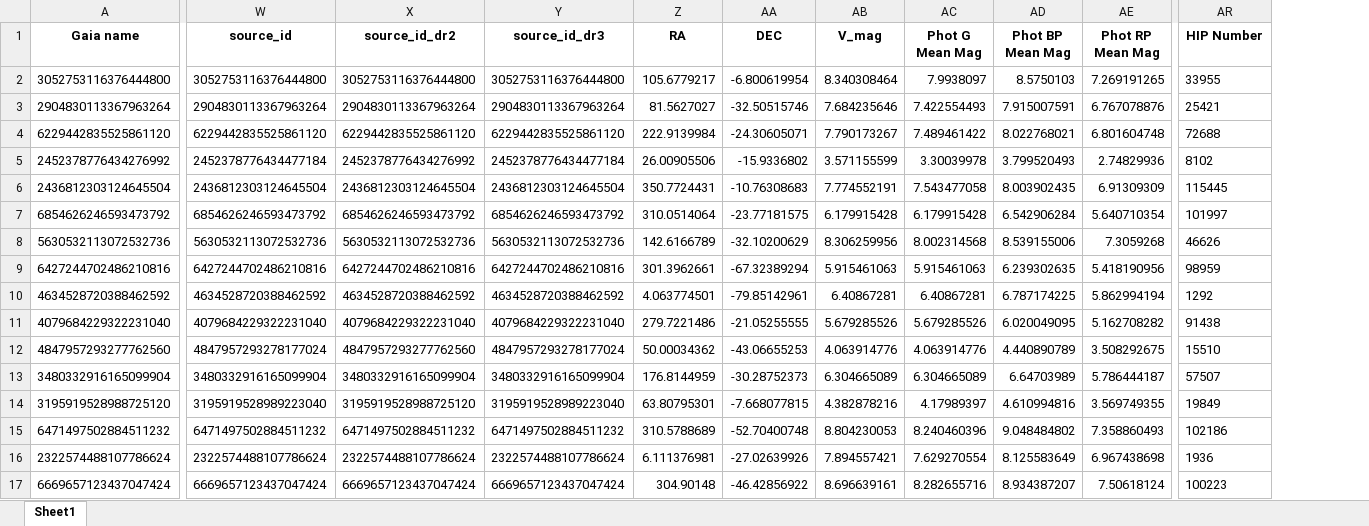
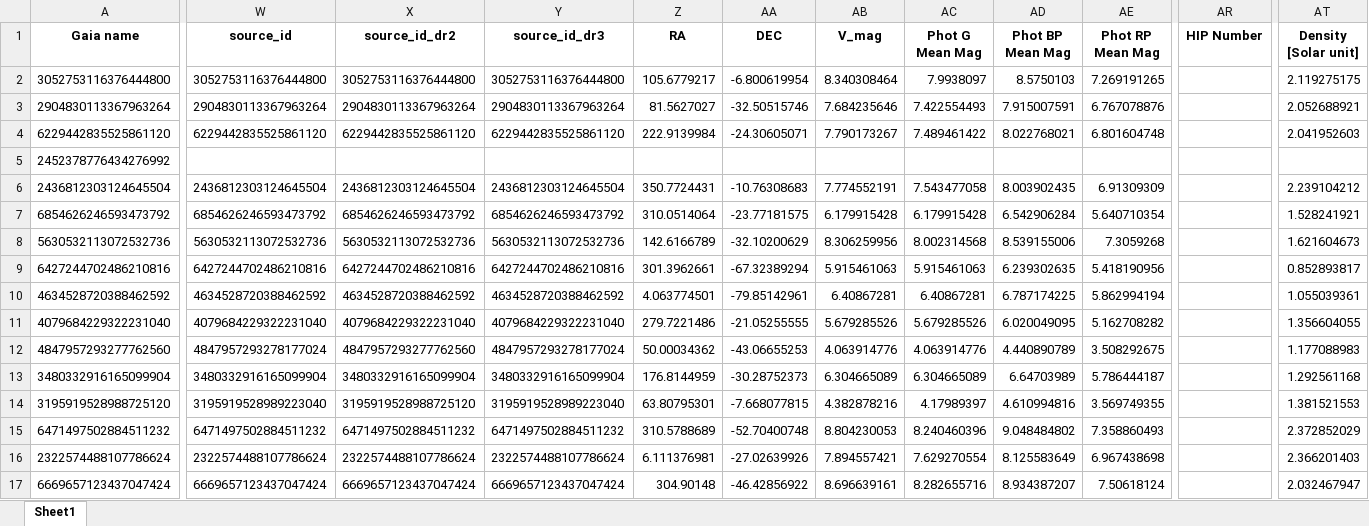
Before and after one commit to exoplanetsdk/2ES_target_selection, an Excel workbook: results/test_merged_result_MJ.xlsx, sheet Sheet1, drawn as a sheet; only a part is shown, gaps mark what is left out; values as stored, in another font and other column widths than the file's, no borders; the diff covers the shown part only; the diff names each change by its address in the sheet, - before the commit and + after, or states it on an @@ line.

```diff
--- a/results/test_merged_result_MJ.xlsx (sheet Sheet1)
+++ b/results/test_merged_result_MJ.xlsx (sheet Sheet1)
+column AT (Density [Solar unit]), rows 2-17: 2.119275175 | 2.052688921 | 2.041952603 |  | 2.239104212 | 1.528241921 | 1.621604673 | 0.852893817 | 1.055039361 | 1.356604055 | 1.177088983 | 1.292561168 | 1.381521553 | 2.372852029 | 2.366201403 | 2.032467947
-AR2 (HIP Number): 33955
+AR2 (HIP Number): (empty)
-AR3 (HIP Number): 25421
+AR3 (HIP Number): (empty)
-AR4 (HIP Number): 72688
+AR4 (HIP Number): (empty)
-W5 (source_id): 2452378776434477184
+W5 (source_id): (empty)
-X5 (source_id_dr2): 2452378776434276992
+X5 (source_id_dr2): (empty)
-Y5 (source_id_dr3): 2452378776434477184
+Y5 (source_id_dr3): (empty)
-Z5 (RA): 26.00905506
+Z5 (RA): (empty)
-AA5 (DEC): -15.9336802
+AA5 (DEC): (empty)
-AB5 (V_mag): 3.571155599
+AB5 (V_mag): (empty)
-AC5 (Phot G Mean Mag): 3.30039978
+AC5 (Phot G Mean Mag): (empty)
-AD5 (Phot BP Mean Mag): 3.799520493
+AD5 (Phot BP Mean Mag): (empty)
-AE5 (Phot RP Mean Mag): 2.74829936
+AE5 (Phot RP Mean Mag): (empty)
-AR5 (HIP Number): 8102
+AR5 (HIP Number): (empty)
-AR6 (HIP Number): 115445
+AR6 (HIP Number): (empty)
-AR7 (HIP Number): 101997
+AR7 (HIP Number): (empty)
-AR8 (HIP Number): 46626
+AR8 (HIP Number): (empty)
-AR9 (HIP Number): 98959
+AR9 (HIP Number): (empty)
-AR10 (HIP Number): 1292
+AR10 (HIP Number): (empty)
-AR11 (HIP Number): 91438
+AR11 (HIP Number): (empty)
-AR12 (HIP Number): 15510
+AR12 (HIP Number): (empty)
-AR13 (HIP Number): 57507
+AR13 (HIP Number): (empty)
-AR14 (HIP Number): 19849
+AR14 (HIP Number): (empty)
-AR15 (HIP Number): 102186
+AR15 (HIP Number): (empty)
-AR16 (HIP Number): 1936
+AR16 (HIP Number): (empty)
-AR17 (HIP Number): 100223
+AR17 (HIP Number): (empty)
```
Also changed, not shown: 5 removed rows and 551 edited cells elsewhere in this sheet, results/combined_query.xlsx, results/combined_query_with_RV_precision.xlsx, 26 other files.
